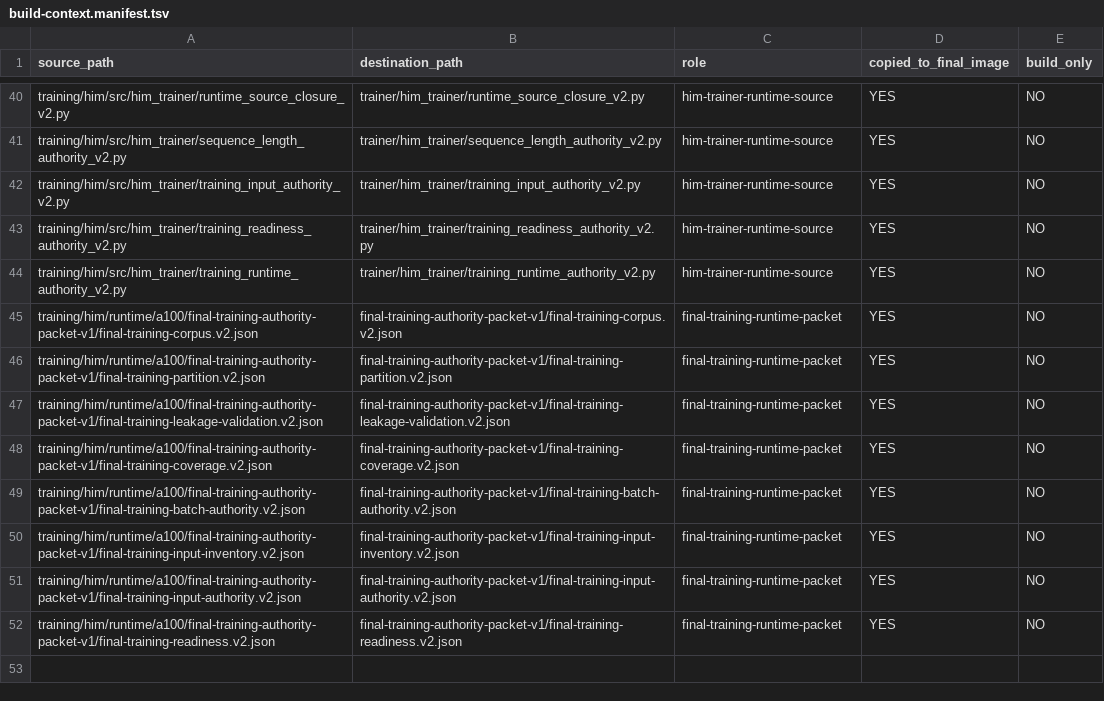
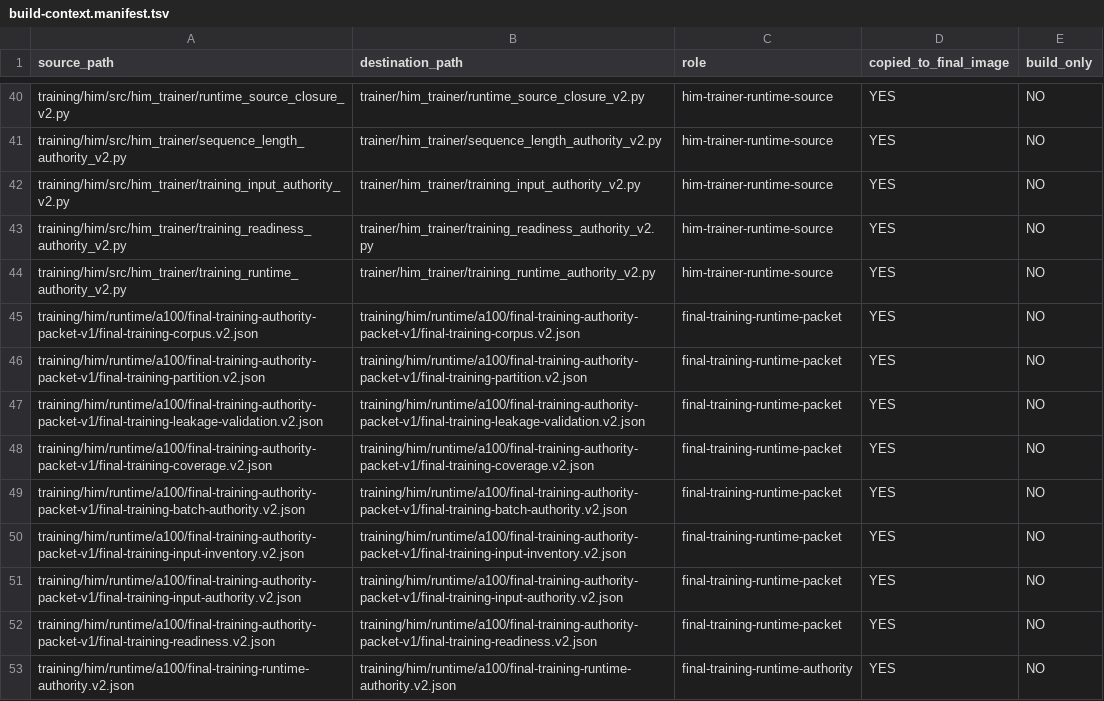
Before and after one commit to Logfather/Hivra, a TSV file: training/him/runtime/a100/build-context.manifest.tsv, drawn as a sheet; only a part is shown, gaps mark what is left out.

Commit message:
Fix final HIM runtime authority binding

```diff
--- a/training/him/runtime/a100/build-context.manifest.tsv
+++ b/training/him/runtime/a100/build-context.manifest.tsv
@@ -44,9 +44,10 @@ training/him/src/him_trainer/training_readiness_authority_v2.py	trainer/him_trai
 training/him/src/him_trainer/training_runtime_authority_v2.py	trainer/him_trainer/training_runtime_authority_v2.py	him-trainer-runtime-source	YES	NO
-training/him/runtime/a100/final-training-authority-packet-v1/final-training-corpus.v2.json	final-training-authority-packet-v1/final-training-corpus.v2.json	final-training-runtime-packet	YES	NO
-training/him/runtime/a100/final-training-authority-packet-v1/final-training-partition.v2.json	final-training-authority-packet-v1/final-training-partition.v2.json	final-training-runtime-packet	YES	NO
-training/him/runtime/a100/final-training-authority-packet-v1/final-training-leakage-validation.v2.json	final-training-authority-packet-v1/final-training-leakage-validation.v2.json	final-training-runtime-packet	YES	NO
-training/him/runtime/a100/final-training-authority-packet-v1/final-training-coverage.v2.json	final-training-authority-packet-v1/final-training-coverage.v2.json	final-training-runtime-packet	YES	NO
-training/him/runtime/a100/final-training-authority-packet-v1/final-training-batch-authority.v2.json	final-training-authority-packet-v1/final-training-batch-authority.v2.json	final-training-runtime-packet	YES	NO
-training/him/runtime/a100/final-training-authority-packet-v1/final-training-input-inventory.v2.json	final-training-authority-packet-v1/final-training-input-inventory.v2.json	final-training-runtime-packet	YES	NO
-training/him/runtime/a100/final-training-authority-packet-v1/final-training-input-authority.v2.json	final-training-authority-packet-v1/final-training-input-authority.v2.json	final-training-runtime-packet	YES	NO
-training/him/runtime/a100/final-training-authority-packet-v1/final-training-readiness.v2.json	final-training-authority-packet-v1/final-training-readiness.v2.json	final-training-runtime-packet	YES	NO
+training/him/runtime/a100/final-training-authority-packet-v1/final-training-corpus.v2.json	training/him/runtime/a100/final-training-authority-packet-v1/final-training-corpus.v2.json	final-training-runtime-packet	YES	NO
+training/him/runtime/a100/final-training-authority-packet-v1/final-training-partition.v2.json	training/him/runtime/a100/final-training-authority-packet-v1/final-training-partition.v2.json	final-training-runtime-packet	YES	NO
+training/him/runtime/a100/final-training-authority-packet-v1/final-training-leakage-validation.v2.json	training/him/runtime/a100/final-training-authority-packet-v1/final-training-leakage-validation.v2.json	final-training-runtime-packet	YES	NO
+training/him/runtime/a100/final-training-authority-packet-v1/final-training-coverage.v2.json	training/him/runtime/a100/final-training-authority-packet-v1/final-training-coverage.v2.json	final-training-runtime-packet	YES	NO
+training/him/runtime/a100/final-training-authority-packet-v1/final-training-batch-authority.v2.json	training/him/runtime/a100/final-training-authority-packet-v1/final-training-batch-authority.v2.json	final-training-runtime-packet	YES	NO
+training/him/runtime/a100/final-training-authority-packet-v1/final-training-input-inventory.v2.json	training/him/runtime/a100/final-training-authority-packet-v1/final-training-input-inventory.v2.json	final-training-runtime-packet	YES	NO
+training/him/runtime/a100/final-training-authority-packet-v1/final-training-input-authority.v2.json	training/him/runtime/a100/final-training-authority-packet-v1/final-training-input-authority.v2.json	final-training-runtime-packet	YES	NO
+training/him/runtime/a100/final-training-authority-packet-v1/final-training-readiness.v2.json	training/him/runtime/a100/final-training-authority-packet-v1/final-training-readiness.v2.json	final-training-runtime-packet	YES	NO
+training/him/runtime/a100/final-training-runtime-authority.v2.json	training/him/runtime/a100/final-training-runtime-authority.v2.json	final-training-runtime-authority	YES	NO
```
Also changed, not shown: 11 other files.
